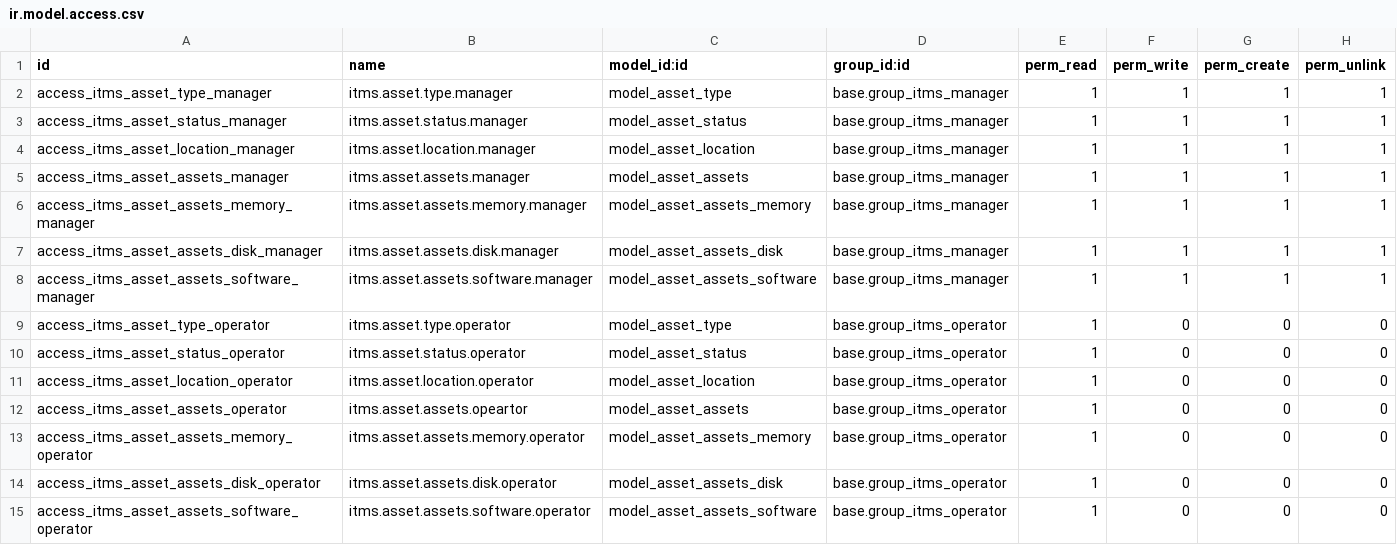
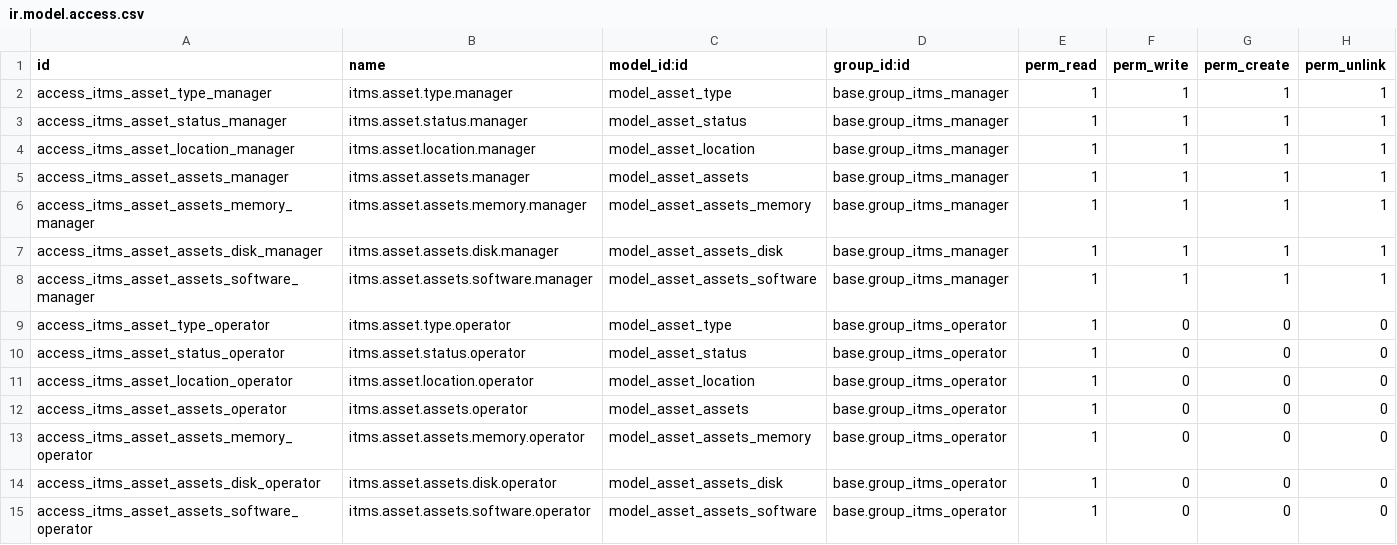
Before and after one commit to wahhid/jakc_assets, a CSV file: src/security/ir.model.access.csv, drawn as a sheet.

```diff
--- a/src/security/ir.model.access.csv
+++ b/src/security/ir.model.access.csv
@@ -11,3 +11,3 @@ access_itms_asset_status_operator,itms.asset.status.operator,model_asset_status,
 access_itms_asset_location_operator,itms.asset.location.operator,model_asset_location,base.group_itms_operator,1,0,0,0
-access_itms_asset_assets_operator,itms.asset.assets.opeartor,model_asset_assets,base.group_itms_operator,1,0,0,0
+access_itms_asset_assets_operator,itms.asset.assets.operator,model_asset_assets,base.group_itms_operator,1,0,0,0
 access_itms_asset_assets_memory_operator,itms.asset.assets.memory.operator,model_asset_assets_memory,base.group_itms_operator,1,0,0,0
```
Also changed, not shown: 2 other files.
